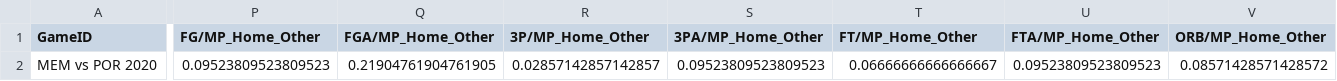
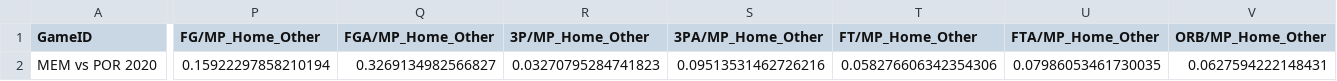
Before and after one commit to williamyixin/NBAPredictionML, a CSV file: GameRows/MEM@POR_2020.csv, drawn as a sheet; only a part is shown, gaps mark what is left out; the diff covers the shown part only; the diff names each change by its address in the sheet, - before the commit and + after, or states it on an @@ line.

```diff
--- a/GameRows/MEM@POR_2020.csv
+++ b/GameRows/MEM@POR_2020.csv
-P2 (FG/MP_Home_Other): 0.09523809523809523
+P2 (FG/MP_Home_Other): 0.15922297858210194
-Q2 (FGA/MP_Home_Other): 0.21904761904761905
+Q2 (FGA/MP_Home_Other): 0.3269134982566827
-R2 (3P/MP_Home_Other): 0.02857142857142857
+R2 (3P/MP_Home_Other): 0.03270795284741823
-S2 (3PA/MP_Home_Other): 0.09523809523809523
+S2 (3PA/MP_Home_Other): 0.09513531462726216
-T2 (FT/MP_Home_Other): 0.06666666666666667
+T2 (FT/MP_Home_Other): 0.058276606342354306
-U2 (FTA/MP_Home_Other): 0.09523809523809523
+U2 (FTA/MP_Home_Other): 0.07986053461730035
-V2 (ORB/MP_Home_Other): 0.08571428571428572
+V2 (ORB/MP_Home_Other): 0.0627594222148431
```
Also changed, not shown: 21 edited cells elsewhere in this file, GameRows/ORL@BRK_2020.csv, GameRows/PHX@WAS_2020.csv, 1 other file.
